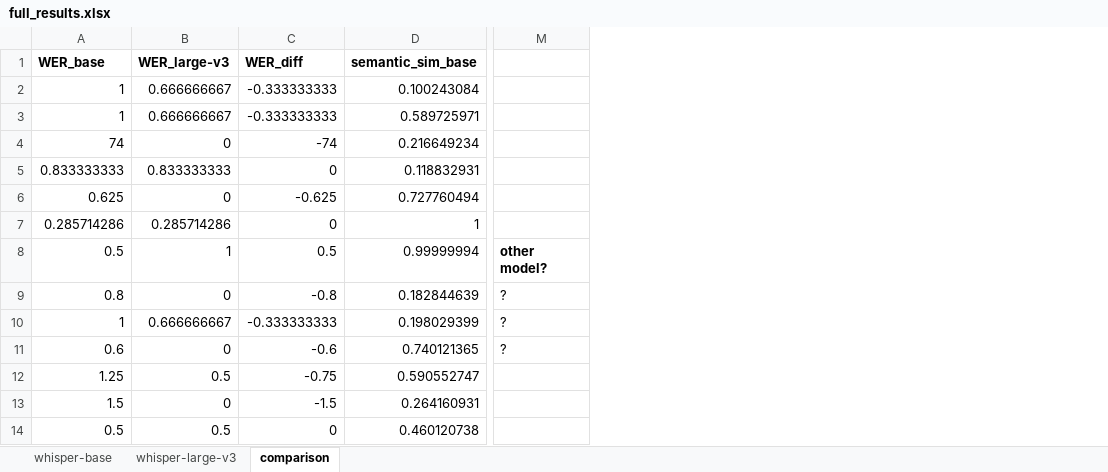
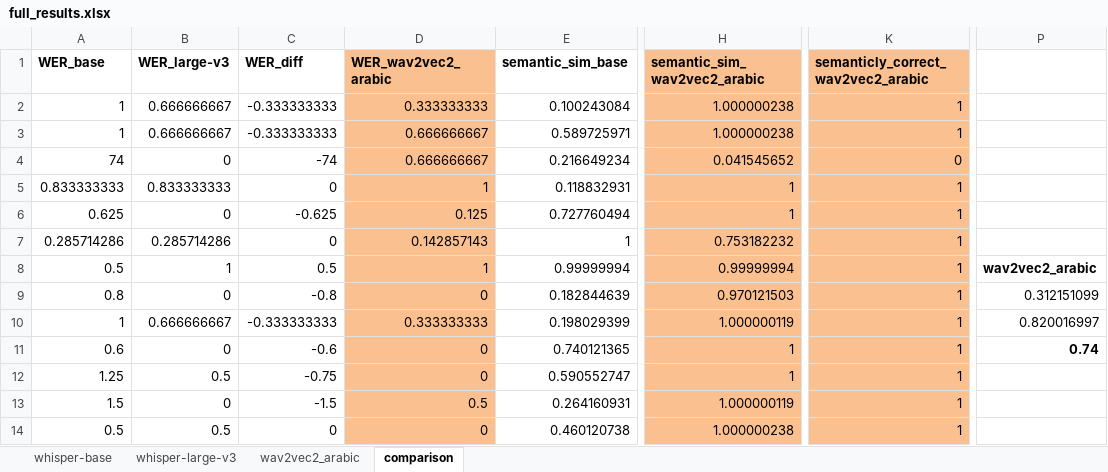
Before and after one commit to falla055/stt_ar, an Excel workbook: full_results.xlsx, sheet comparison, drawn as a sheet; only a part is shown, gaps mark what is left out; values as stored, in another font and other column widths than the file's, no borders; conditional formats not drawn; removed rows and columns are numbered as before the commit, all else as after; the diff names each change by its address in the sheet, - before the commit and + after, or states it on an @@ line.

Commit message:
Added wav2vec2 results
That model is cheating. Overfitted, mostly trained on common voice and one more dataset. Common voice is the testing dataset.

```diff
--- a/full_results.xlsx (sheet comparison)
+++ b/full_results.xlsx (sheet comparison)
+sheet tab: wav2vec2_arabic
+column D (WER_wav2vec2_arabic), rows 2-14: 0.333333333 | 0.666666667 | 0.666666667 | 1 | 0.125 | 0.142857143 | 1 | 0 | 0.333333333 | 0 | 0 | 0.5 | 0
+column H (semantic_sim_wav2vec2_arabic), rows 2-14: 1.000000238 | 1.000000238 | 0.041545652 | 1 | 1 | 0.753182232 | 0.99999994 | 0.970121503 | 1.000000119 | 1 | 1 | 1.000000119 | 1.000000238
+column K, rows 1-14: semanticly_correct_wav2vec2_arabic | 1 | 1 | 0 | 1 | 1 | 1 | 1 | 1 | 1 | 1 | 1 | 1 | 1
-column M, rows 8-11: other model? | ? | ? | ?
+column P, rows 8-11: wav2vec2_arabic | 0.312151099 | 0.820016997 | 0.74
```
Also changed, not shown: formulas that keep their value.
